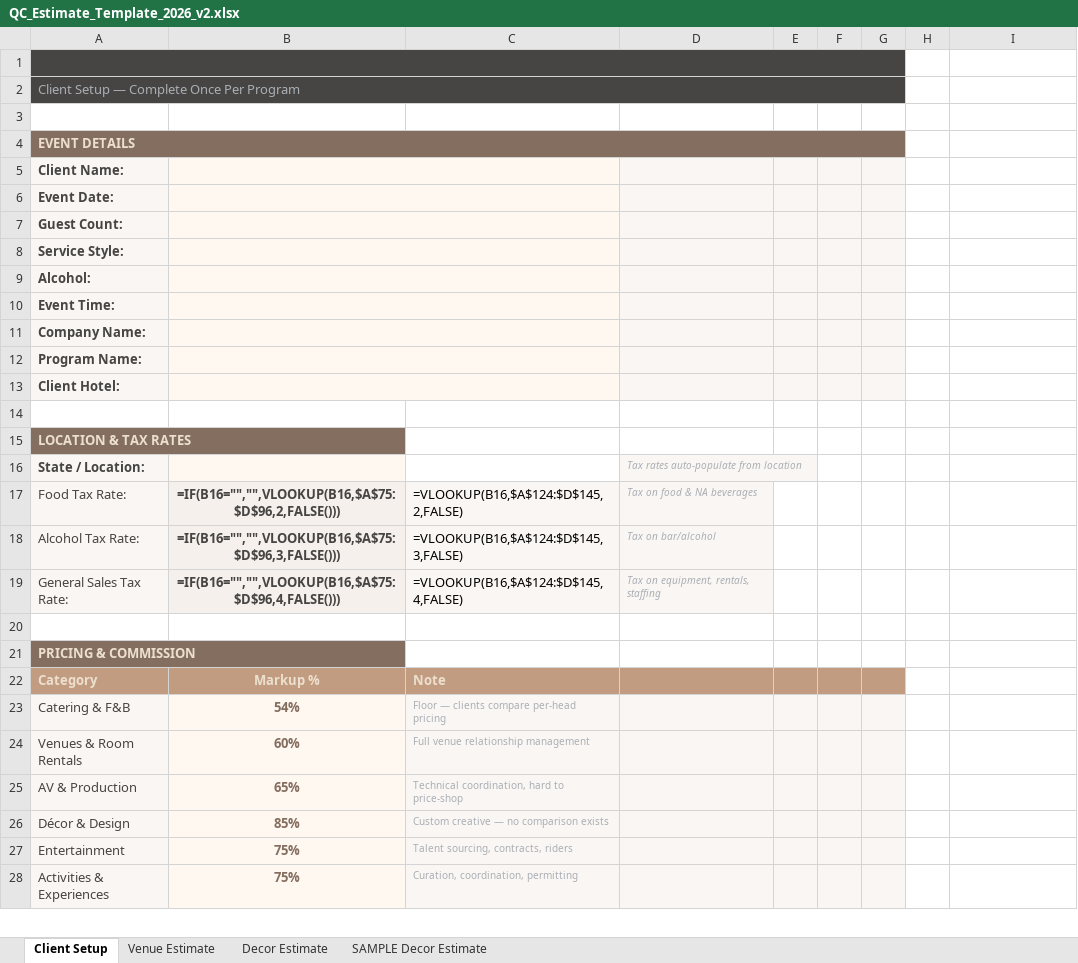
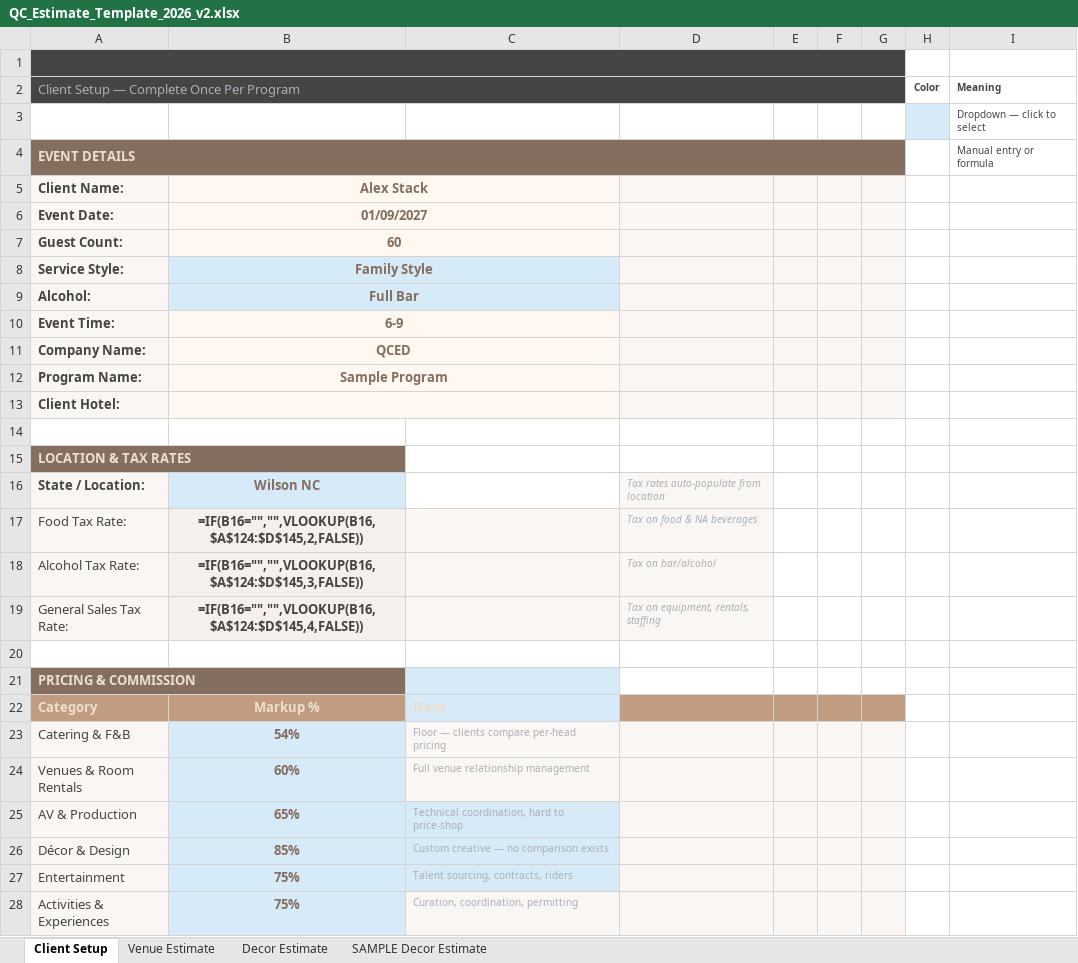
Before and after one commit to qceventdesign/2026-pricing-strategy, an Excel workbook: 2026-pricing-strategy/docs/templates/QC_Estimate_Template_2026_v2.xlsx, sheet Client Setup, drawn as a sheet; only a part is shown; values as stored, in another font and other column widths than the file's, no borders; formulas without a stored value are shown as written; the diff covers the shown part only; the diff names each change by its address in the sheet, - before the commit and + after, or states it on an @@ line.

```diff
--- a/2026-pricing-strategy/docs/templates/QC_Estimate_Template_2026_v2.xlsx (sheet Client Setup)
+++ b/2026-pricing-strategy/docs/templates/QC_Estimate_Template_2026_v2.xlsx (sheet Client Setup)
-H2: (empty)
+H2: Color
-I2: (empty)
+I2: Meaning
-H3 fill: none
+H3 fill: #D6EAF8
-I3 (Meaning): (empty)
+I3 (Meaning): Dropdown — click to select
-I4 (Meaning): (empty)
+I4 (Meaning): Manual entry or formula
-B5: (empty)
+B5: Alex Stack
-B6: (empty)
+B6: 01/09/2027
-B7: (empty)
+B7: 60
-B8: (empty)
+B8: Family Style
-B8:B9 fill: #FFF8F0
+B8:B9 fill: #D6EAF8
-B9: (empty)
+B9: Full Bar
-B10: (empty)
+B10: 6-9
-B11: (empty)
+B11: QCED
-B12: (empty)
+B12: Sample Program
-B16: (empty)
+B16: Wilson NC
-B16 fill: #FFF8F0
+B16 fill: #D6EAF8
-B17: =IF(B16="","",VLOOKUP(B16,$A$75:$D$96,2,FALSE()))
+B17: =IF(B16="","",VLOOKUP(B16,$A$124:$D$145,2,FALSE))
-C17: =VLOOKUP(B16,$A$124:$D$145,2,FALSE)
+C17: (empty)
-B18: =IF(B16="","",VLOOKUP(B16,$A$75:$D$96,3,FALSE()))
+B18: =IF(B16="","",VLOOKUP(B16,$A$124:$D$145,3,FALSE))
-C18: =VLOOKUP(B16,$A$124:$D$145,3,FALSE)
+C18: (empty)
-B19: =IF(B16="","",VLOOKUP(B16,$A$75:$D$96,4,FALSE()))
+B19: =IF(B16="","",VLOOKUP(B16,$A$124:$D$145,4,FALSE))
-C19: =VLOOKUP(B16,$A$124:$D$145,4,FALSE)
+C19: (empty)
-C21 fill: none
+C21 fill: #D6EAF8
-C22 fill: #C19C81
+C22 fill: #D6EAF8
-B23:B28 fill: #FFF8F0
+B23:B28 fill: #D6EAF8
-C25:C27 fill: #FAF6F3
+C25:C27 fill: #D6EAF8
```
Also changed, not shown: cell formats elsewhere in this sheet, sheet Venue Estimate, sheet Decor Estimate, sheet SAMPLE Decor Estimate, 3 other files.
